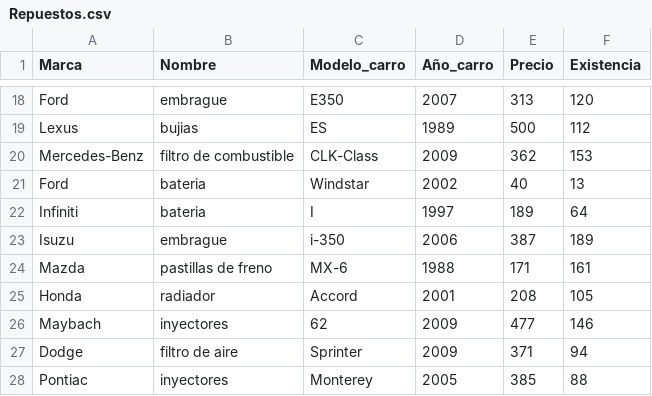
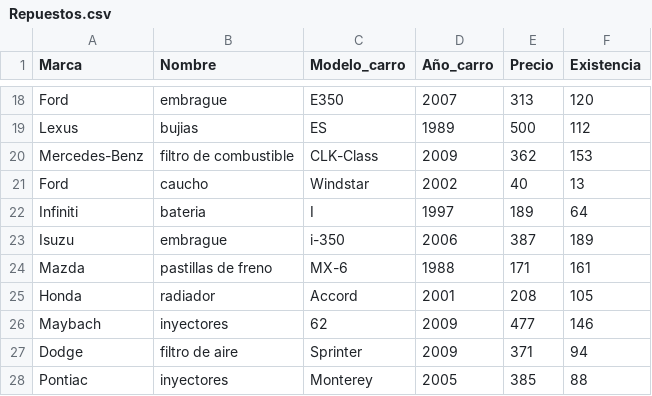
Before and after one commit to Luis-Chow/ProyectoProgramacion2, a CSV file: bin/Repuestos.csv, drawn as a sheet; only a part is shown, gaps mark what is left out.

```diff
--- a/bin/Repuestos.csv
+++ b/bin/Repuestos.csv
@@ -20,3 +20,3 @@ Lexus,bujias,ES,1989,500,112
 Mercedes-Benz,filtro de combustible,CLK-Class,2009,362,153
-Ford,bateria,Windstar,2002,40,13
+Ford,caucho,Windstar,2002,40,13
 Infiniti,bateria,I,1997,189,64
```
Also changed, not shown: bin/Clientes.csv, bin/Vehiculos.csv, 2 other files.
